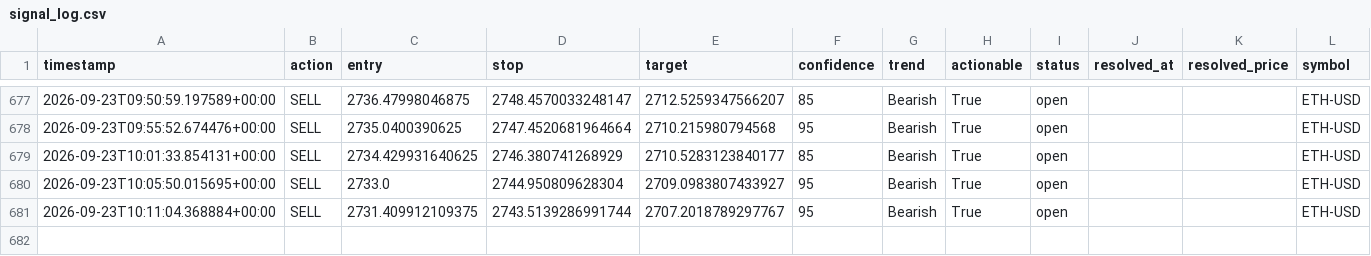
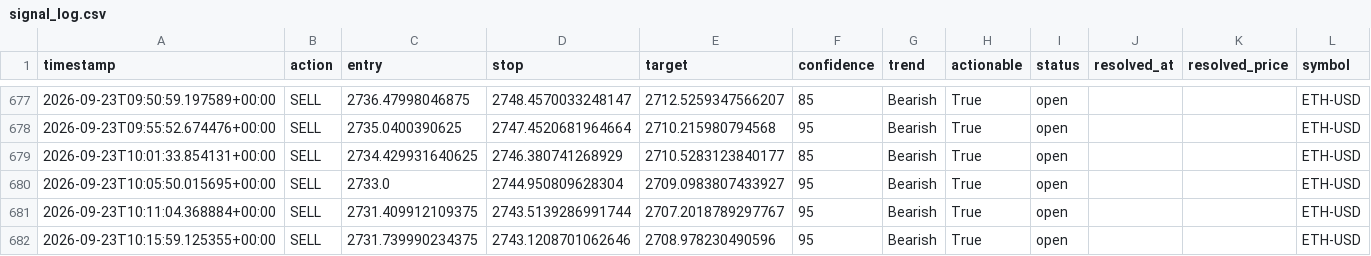
Before and after one commit to wyethmontz/trade-anything, a CSV file: data/signal_log.csv, drawn as a sheet; only a part is shown, gaps mark what is left out; the diff names each change by its address in the sheet, - before the commit and + after, or states it on an @@ line.

```diff
--- a/data/signal_log.csv
+++ b/data/signal_log.csv
+row 682: 2026-09-23T10:15:59.125355+00:00 | SELL | 2731.739990234375 | 2743.1208701062646 | 2708.978230490596 | 95 | Bearish | True | open |  |  | ETH-USD
```
